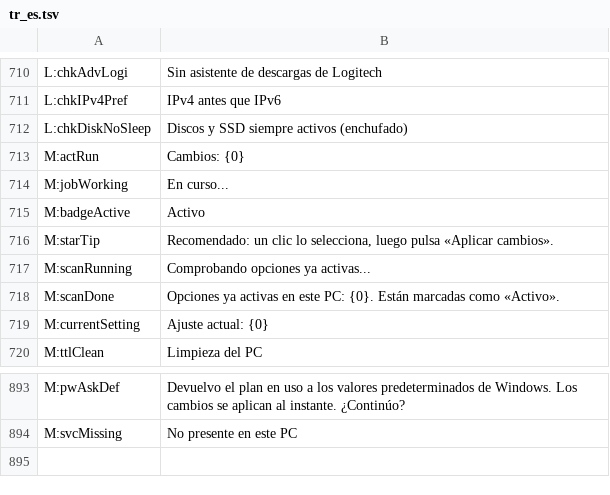
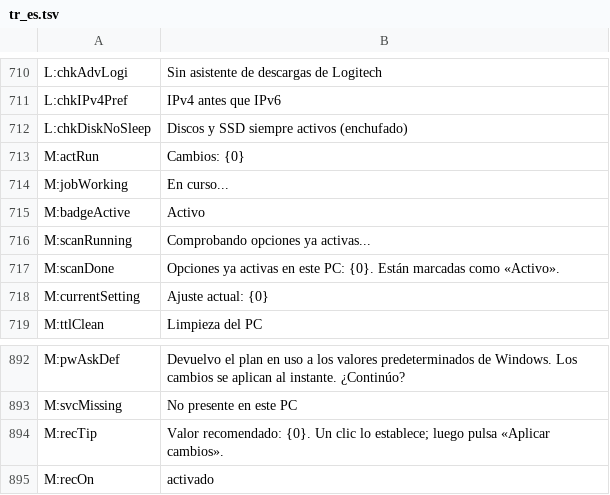
Before and after one commit to PcFixProItalia/tweak-andrew, a TSV file: lang/tr_es.tsv, drawn as a sheet; only a part is shown, gaps mark what is left out.

```diff
--- a/lang/tr_es.tsv
+++ b/lang/tr_es.tsv
@@ -715,3 +715,2 @@ M:jobWorking	En curso...
 M:badgeActive	Activo
-M:starTip	Recomendado: un clic lo selecciona, luego pulsa «Aplicar cambios».
 M:scanRunning	Comprobando opciones ya activas...
@@ -894 +893,3 @@ M:pwAskDef	Devuelvo el plan en uso a los valores predeterminados de Windows. Los
 M:svcMissing	No presente en este PC
+M:recTip	Valor recomendado: {0}. Un clic lo establece; luego pulsa «Aplicar cambios».
+M:recOn	activado
```
Also changed, not shown: lang/tr_fr.tsv, lang/tr_pl.tsv, 12 other files.
